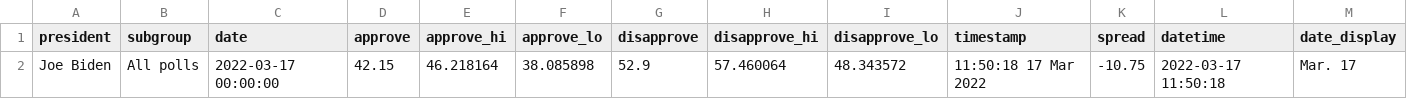
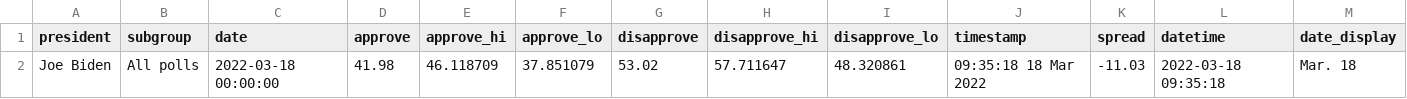
Before and after one commit to stiles/biden-polls, a CSV file: data/processed/biden_approval_trend_538_latest_all_polls.csv, drawn as a sheet.

```diff
--- a/data/processed/biden_approval_trend_538_latest_all_polls.csv
+++ b/data/processed/biden_approval_trend_538_latest_all_polls.csv
@@ -1,2 +1,2 @@
 president,subgroup,date,approve,approve_hi,approve_lo,disapprove,disapprove_hi,disapprove_lo,timestamp,spread,datetime,date_display
-Joe Biden,All polls,2022-03-17 00:00:00,42.15,46.218164,38.085898,52.9,57.460064,48.343572,11:50:18 17 Mar 2022,-10.75,2022-03-17 11:50:18,Mar. 17
+Joe Biden,All polls,2022-03-18 00:00:00,41.98,46.118709,37.851079,53.02,57.711647,48.320861,09:35:18 18 Mar 2022,-11.03,2022-03-18 09:35:18,Mar. 18
```
Also changed, not shown: data/processed/biden_approval_trend_538_adults.csv, data/processed/biden_approval_trend_538_all_polls.csv, 5 other files.
